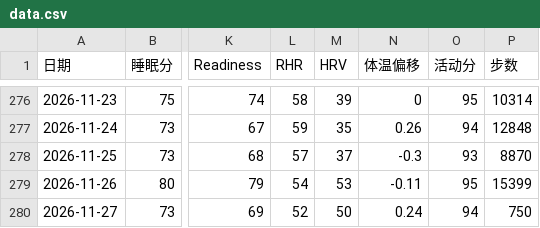
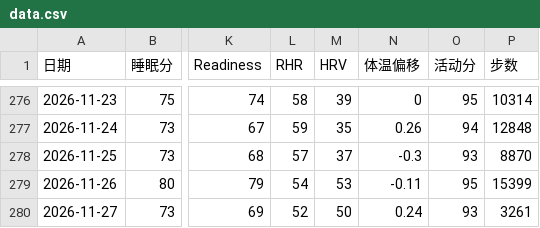
Before and after one commit to bruceR699/health-data, a CSV file: data.csv, drawn as a sheet; only a part is shown, gaps mark what is left out; the diff names each change by its address in the sheet, - before the commit and + after, or states it on an @@ line.

Commit message:
更新 data.csv

```diff
--- a/data.csv
+++ b/data.csv
-O280 (活动分): 94
+O280 (活动分): 93
-P280 (步数): 750
+P280 (步数): 3261
```
